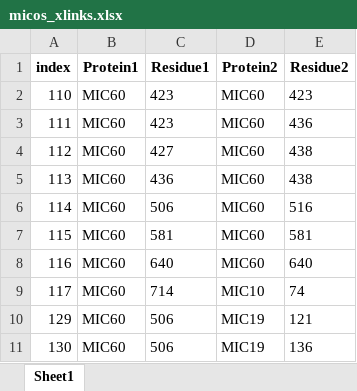
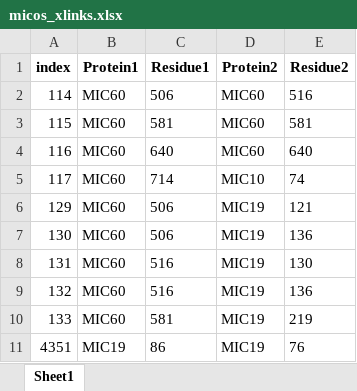
Before and after one commit to isblab/micos, an Excel workbook: inputs/preprocessing/crosslinks_biochemical/crosslinks/crosslink_papers/zhu_2024/micos_xlinks.xlsx, sheet Sheet1, drawn as a sheet; only a part is shown; the shorter side is filled out with more unchanged rows; values as stored, in another font and other column widths than the file's, no borders; the diff names each change by its address in the sheet, - before the commit and + after, or states it on an @@ line.

```diff
--- a/inputs/preprocessing/crosslinks_biochemical/crosslinks/crosslink_papers/zhu_2024/micos_xlinks.xlsx (sheet Sheet1)
+++ b/inputs/preprocessing/crosslinks_biochemical/crosslinks/crosslink_papers/zhu_2024/micos_xlinks.xlsx (sheet Sheet1)
-row 2: 110 | MIC60 | 423 | MIC60 | 423
-row 3: 111 | MIC60 | 423 | MIC60 | 436
-row 4: 112 | MIC60 | 427 | MIC60 | 438
-row 5: 113 | MIC60 | 436 | MIC60 | 438
```
Also changed, not shown: inputs/preprocessing/crosslinks_biochemical/crosslinks/crosslink_papers/zhu_2024/nonmicos_xlinks.xlsx, 27 other files.
